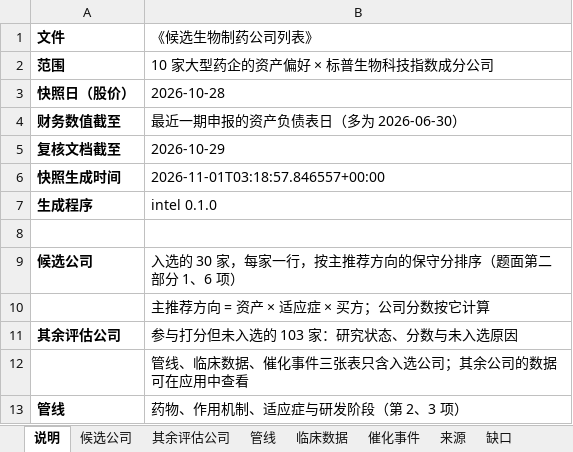
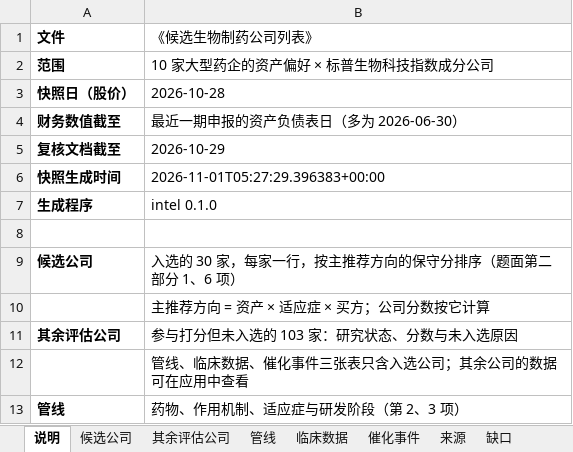
Before and after one commit to zyxhangzhou/drug-asset-intel, an Excel workbook: deliverables/候选生物制药公司列表.xlsx, sheet 说明, drawn as a sheet; only a part is shown; values as stored, in another font and other column widths than the file's, no borders; the diff names each change by its address in the sheet, - before the commit and + after, or states it on an @@ line.

```diff
--- a/deliverables/候选生物制药公司列表.xlsx (sheet 说明)
+++ b/deliverables/候选生物制药公司列表.xlsx (sheet 说明)
-B6 (《候选生物制药公司列表》): 2026-11-01T03:18:57.846557+00:00
+B6 (《候选生物制药公司列表》): 2026-11-01T05:27:29.396383+00:00
```
Also changed, not shown: sheet 其余评估公司, sheet 候选公司, 12 other files.
